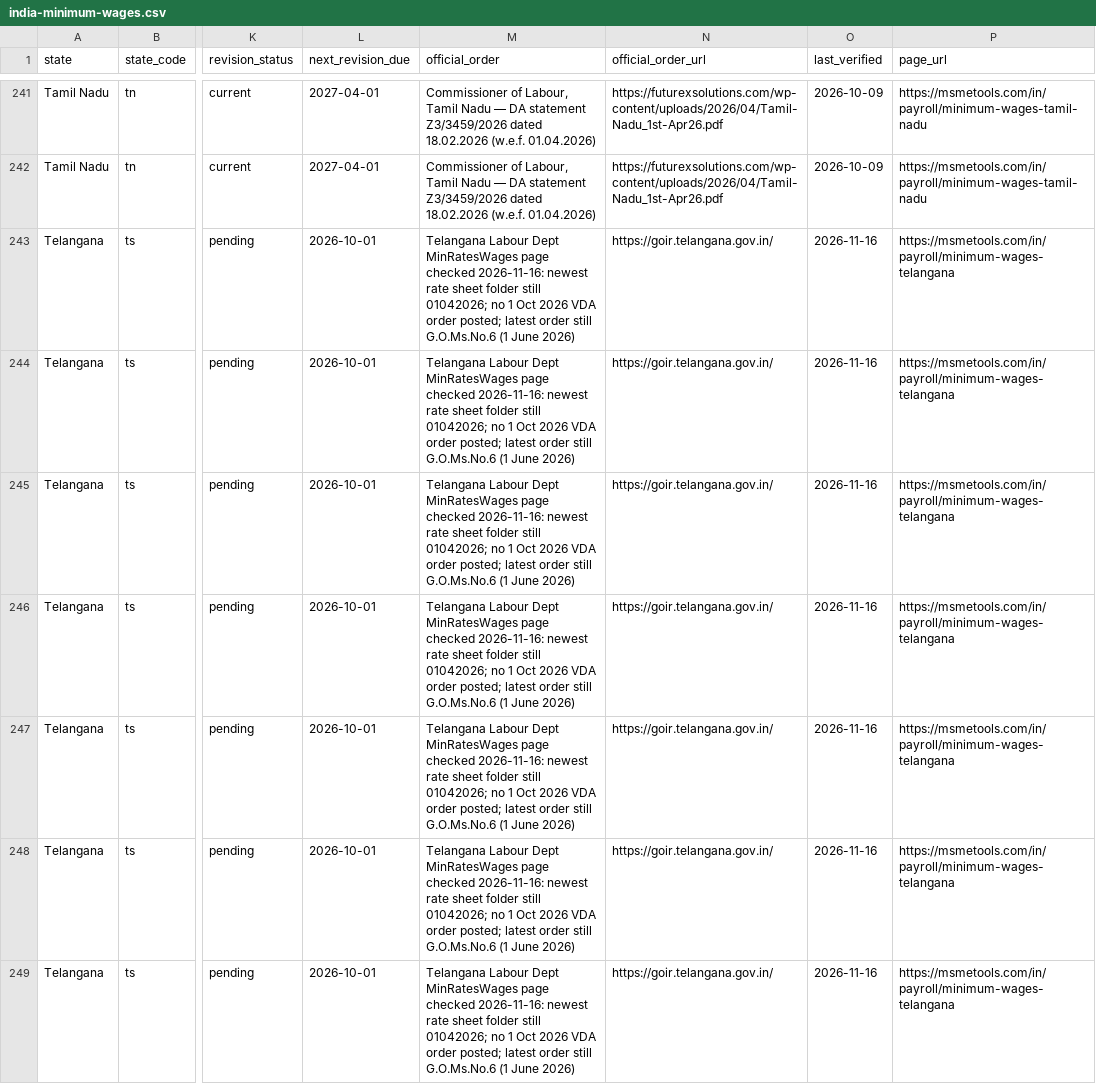
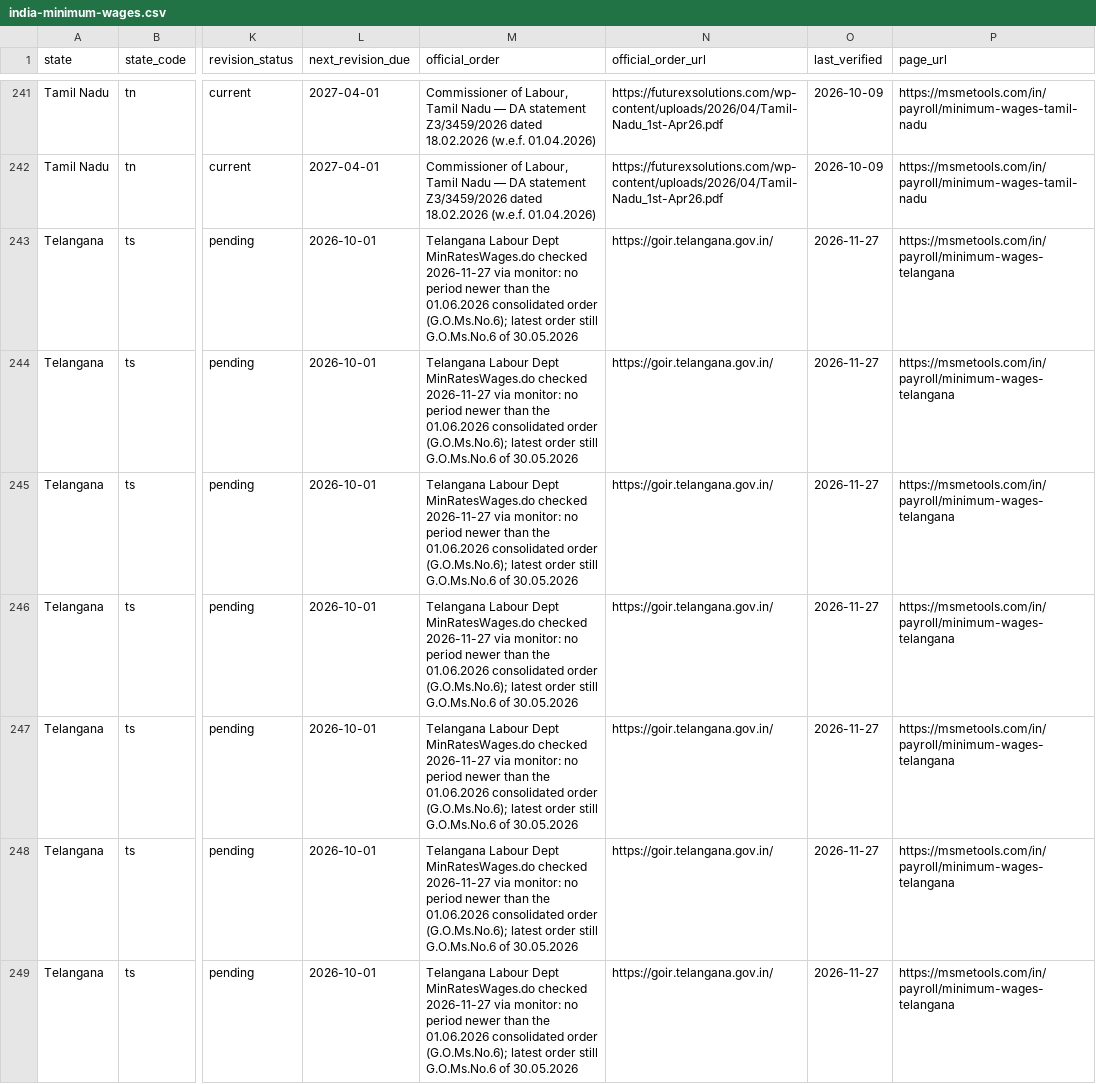
Before and after one commit to sumeetyadav10/india-minimum-wages, a CSV file: data/india-minimum-wages.csv, drawn as a sheet; only a part is shown, gaps mark what is left out; the diff covers the shown part only; the diff names each change by its address in the sheet, - before the commit and + after, or states it on an @@ line.

```diff
--- a/data/india-minimum-wages.csv
+++ b/data/india-minimum-wages.csv
-M243:M249 (official_order): …Labour Dept MinRatesWages page checked 2026-11-16: newest rate sheet folder still 01042026; no 1 Oct 2026 VDA order posted; latest order still G.O.Ms.No.6 (1 June 2026)
+M243:M249 (official_order): …Labour Dept MinRatesWages.do checked 2026-11-27 via monitor: no period newer than the 01.06.2026 consolidated order (G.O.Ms.No.6); latest order still G.O.Ms.No.6 of 30.05.2026
-O243:O249 (last_verified): 2026-11-16
+O243:O249 (last_verified): 2026-11-27
```
Also changed, not shown: 36 edited cells elsewhere in this file.
